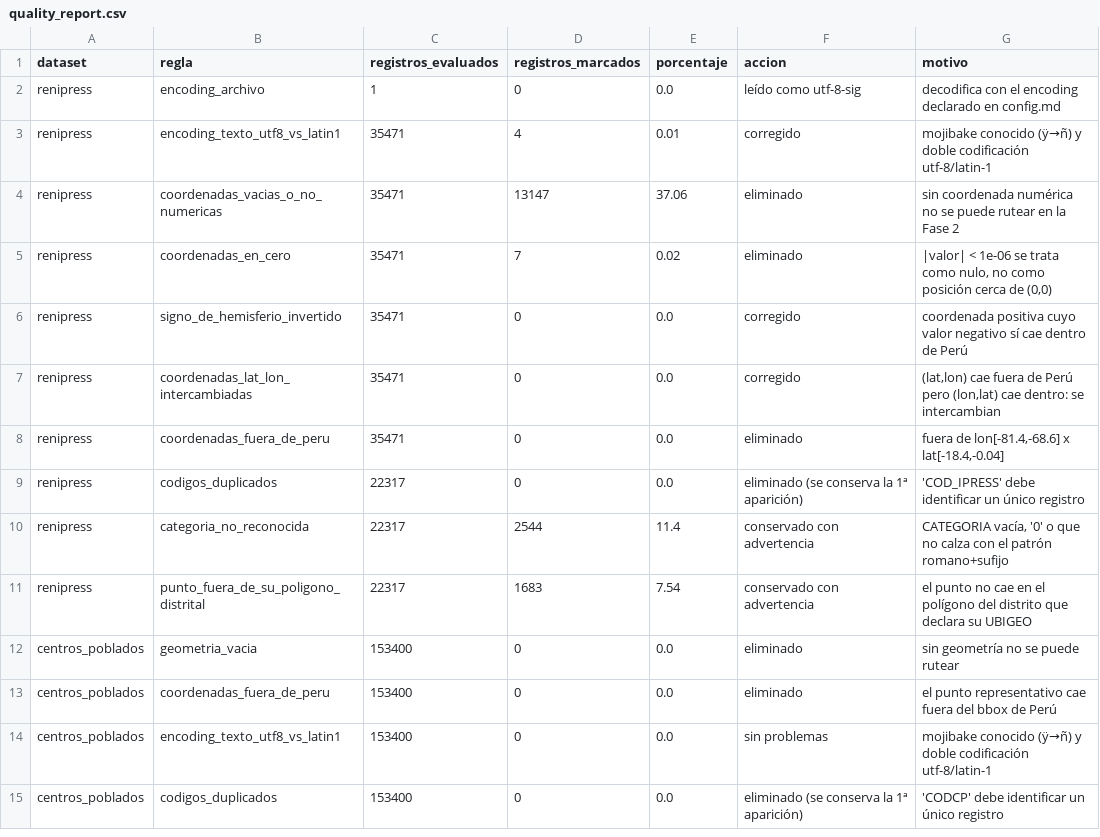
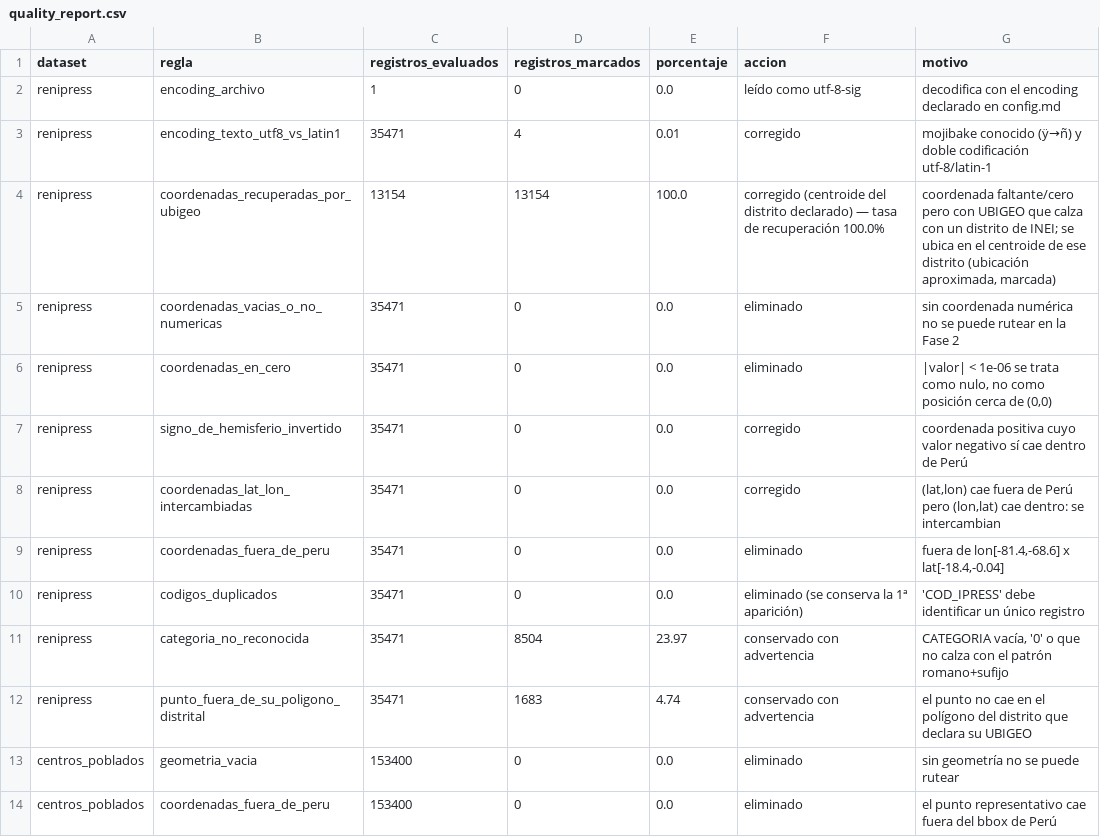
Before and after one commit to leruizdelavegat-max/proyecto-acceso-salud, a CSV file: logs/quality_report.csv, drawn as a sheet; only a part is shown; the shorter side is filled out with more unchanged rows.

```diff
--- a/logs/quality_report.csv
+++ b/logs/quality_report.csv
@@ -3,4 +3,5 @@ renipress,encoding_archivo,1,0,0.0,leído como utf-8-sig,decodifica con el encod
 renipress,encoding_texto_utf8_vs_latin1,35471,4,0.01,corregido,mojibake conocido (ÿ→ñ) y doble codificación utf-8/latin-1
-renipress,coordenadas_vacias_o_no_numericas,35471,13147,37.06,eliminado,sin coordenada numérica no se puede rutear en la Fase 2
-renipress,coordenadas_en_cero,35471,7,0.02,eliminado,"|valor| < 1e-06 se trata como nulo, no como posición cerca de (0,0)"
+renipress,coordenadas_recuperadas_por_ubigeo,13154,13154,100.0,corregido (centroide del distrito declarado) — tasa de recuperación 100.0%,"coordenada faltante/cero pero con UBIGEO que calza con un distrito de INEI; se ubica en el centroide de ese distrito (ubicación aproximada, marcada)"
+renipress,coordenadas_vacias_o_no_numericas,35471,0,0.0,eliminado,sin coordenada numérica no se puede rutear en la Fase 2
+renipress,coordenadas_en_cero,35471,0,0.0,eliminado,"|valor| < 1e-06 se trata como nulo, no como posición cerca de (0,0)"
 renipress,signo_de_hemisferio_invertido,35471,0,0.0,corregido,coordenada positiva cuyo valor negativo sí cae dentro de Perú
@@ -8,5 +9,5 @@ renipress,coordenadas_lat_lon_intercambiadas,35471,0,0.0,corregido,"(lat,lon) ca
 renipress,coordenadas_fuera_de_peru,35471,0,0.0,eliminado,"fuera de lon[-81.4,-68.6] x lat[-18.4,-0.04]"
-renipress,codigos_duplicados,22317,0,0.0,eliminado (se conserva la 1ª aparición),'COD_IPRESS' debe identificar un único registro
-renipress,categoria_no_reconocida,22317,2544,11.4,conservado con advertencia,"CATEGORIA vacía, '0' o que no calza con el patrón romano+sufijo"
-renipress,punto_fuera_de_su_poligono_distrital,22317,1683,7.54,conservado con advertencia,el punto no cae en el polígono del distrito que declara su UBIGEO
+renipress,codigos_duplicados,35471,0,0.0,eliminado (se conserva la 1ª aparición),'COD_IPRESS' debe identificar un único registro
+renipress,categoria_no_reconocida,35471,8504,23.97,conservado con advertencia,"CATEGORIA vacía, '0' o que no calza con el patrón romano+sufijo"
+renipress,punto_fuera_de_su_poligono_distrital,35471,1683,4.74,conservado con advertencia,el punto no cae en el polígono del distrito que declara su UBIGEO
 centros_poblados,geometria_vacia,153400,0,0.0,eliminado,sin geometría no se puede rutear
```
Also changed, not shown: data/outputs/acceso_ponderado_distrito.csv, data/outputs/acceso_ponderado_provincia.csv, 48 other files.
